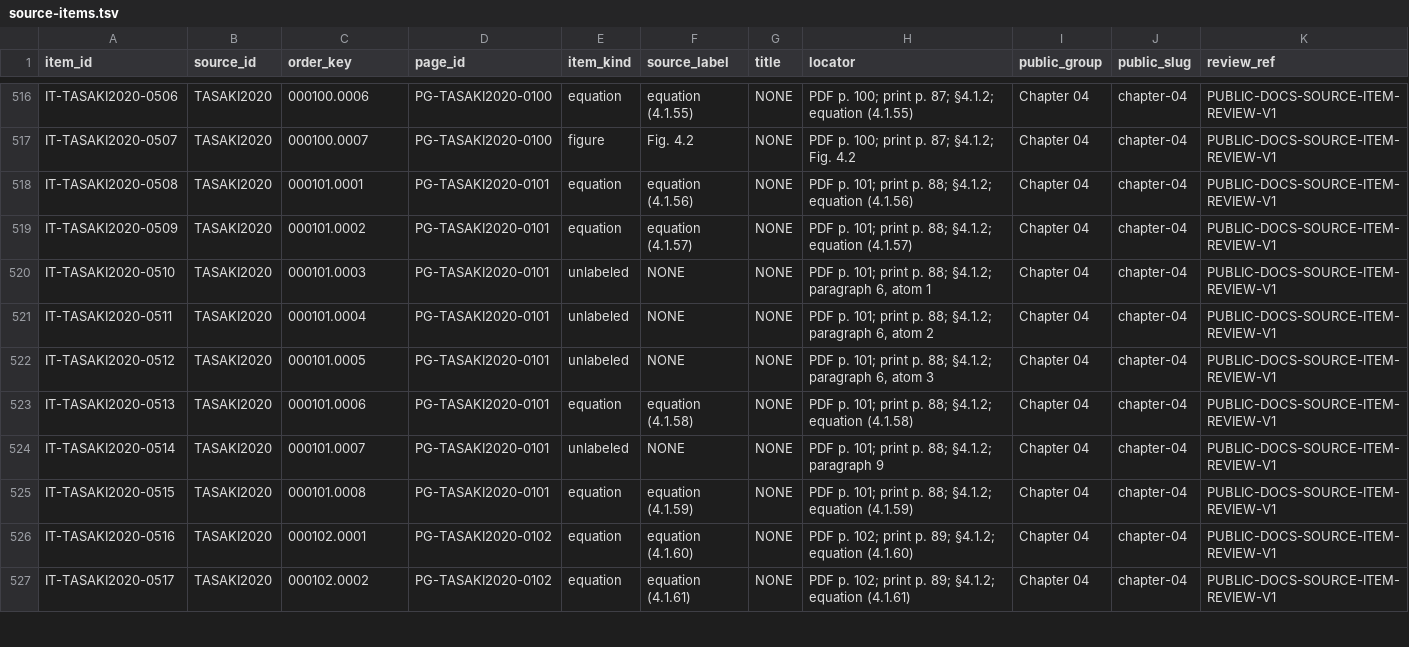
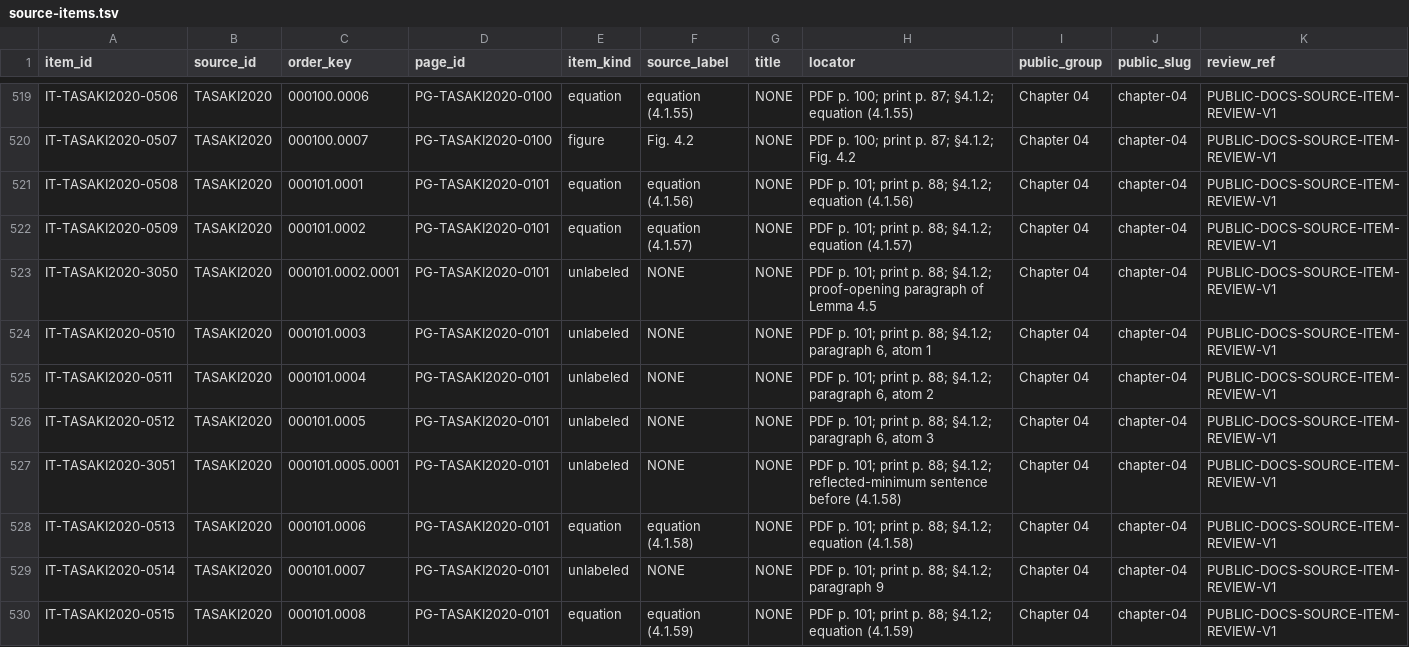
Before and after one commit to phasetr/lattice-system, a TSV file: registry/source-items.tsv, drawn as a sheet; only a part is shown, gaps mark what is left out; the shorter side is filled out with more unchanged rows; the diff covers the shown part only.

```diff
--- a/registry/source-items.tsv
+++ b/registry/source-items.tsv
@@ -519,2 +522,3 @@ IT-TASAKI2020-0508	TASAKI2020	000101.0001	PG-TASAKI2020-0101	equation	equation (
 IT-TASAKI2020-0509	TASAKI2020	000101.0002	PG-TASAKI2020-0101	equation	equation (4.1.57)	NONE	PDF p. 101; print p. 88; §4.1.2; equation (4.1.57)	Chapter 04	chapter-04	PUBLIC-DOCS-SOURCE-ITEM-REVIEW-V1
+IT-TASAKI2020-3050	TASAKI2020	000101.0002.0001	PG-TASAKI2020-0101	unlabeled	NONE	NONE	PDF p. 101; print p. 88; §4.1.2; proof-opening paragraph of Lemma 4.5	Chapter 04	chapter-04	PUBLIC-DOCS-SOURCE-ITEM-REVIEW-V1
 IT-TASAKI2020-0510	TASAKI2020	000101.0003	PG-TASAKI2020-0101	unlabeled	NONE	NONE	PDF p. 101; print p. 88; §4.1.2; paragraph 6, atom 1	Chapter 04	chapter-04	PUBLIC-DOCS-SOURCE-ITEM-REVIEW-V1
@@ -522,2 +526,3 @@ IT-TASAKI2020-0511	TASAKI2020	000101.0004	PG-TASAKI2020-0101	unlabeled	NONE	NONE
 IT-TASAKI2020-0512	TASAKI2020	000101.0005	PG-TASAKI2020-0101	unlabeled	NONE	NONE	PDF p. 101; print p. 88; §4.1.2; paragraph 6, atom 3	Chapter 04	chapter-04	PUBLIC-DOCS-SOURCE-ITEM-REVIEW-V1
+IT-TASAKI2020-3051	TASAKI2020	000101.0005.0001	PG-TASAKI2020-0101	unlabeled	NONE	NONE	PDF p. 101; print p. 88; §4.1.2; reflected-minimum sentence before (4.1.58)	Chapter 04	chapter-04	PUBLIC-DOCS-SOURCE-ITEM-REVIEW-V1
 IT-TASAKI2020-0513	TASAKI2020	000101.0006	PG-TASAKI2020-0101	equation	equation (4.1.58)	NONE	PDF p. 101; print p. 88; §4.1.2; equation (4.1.58)	Chapter 04	chapter-04	PUBLIC-DOCS-SOURCE-ITEM-REVIEW-V1
```
Also changed, not shown: 4 added rows elsewhere in this file, registry/claim-content-amendments.tsv, registry/claim-corrections.tsv, 15 other files.
